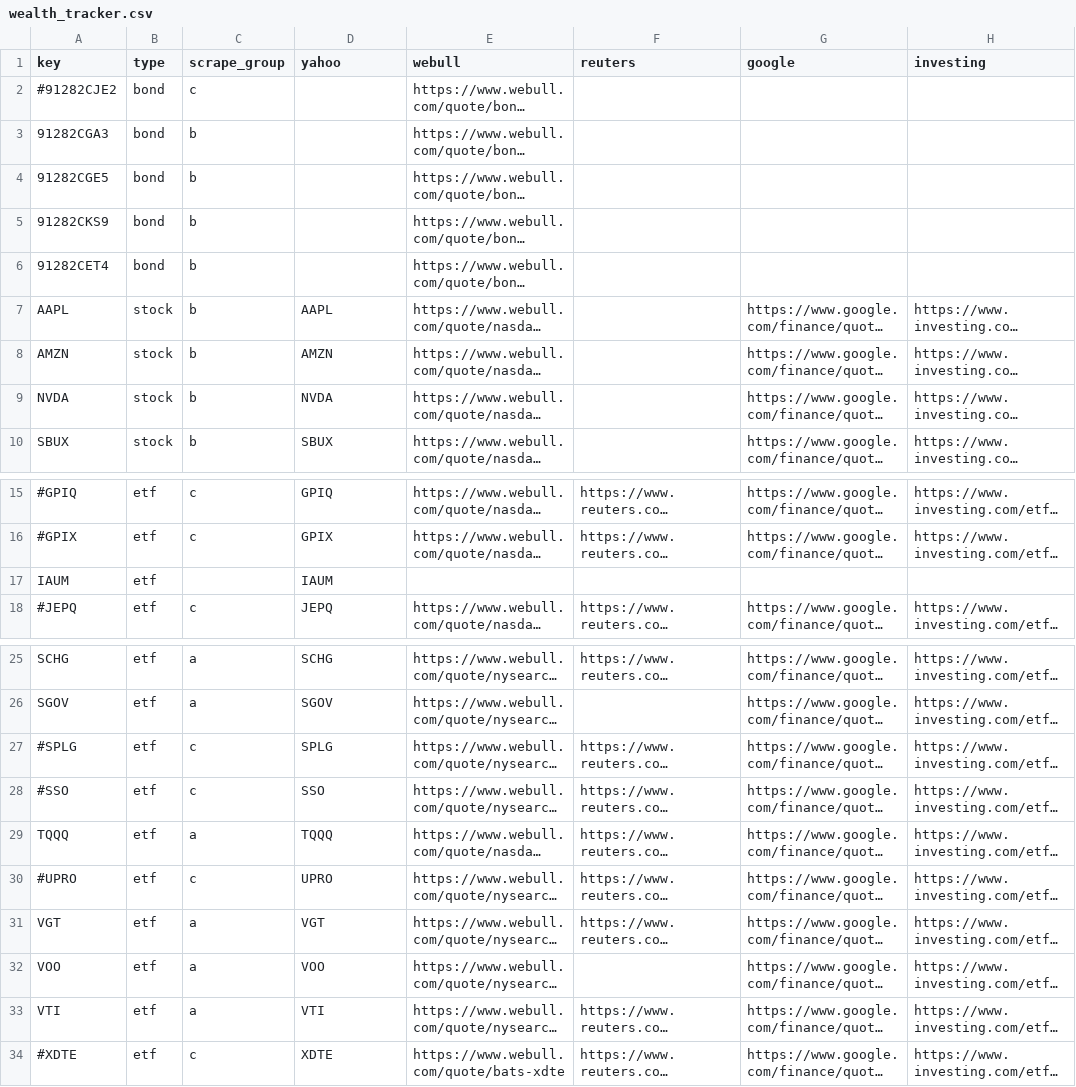
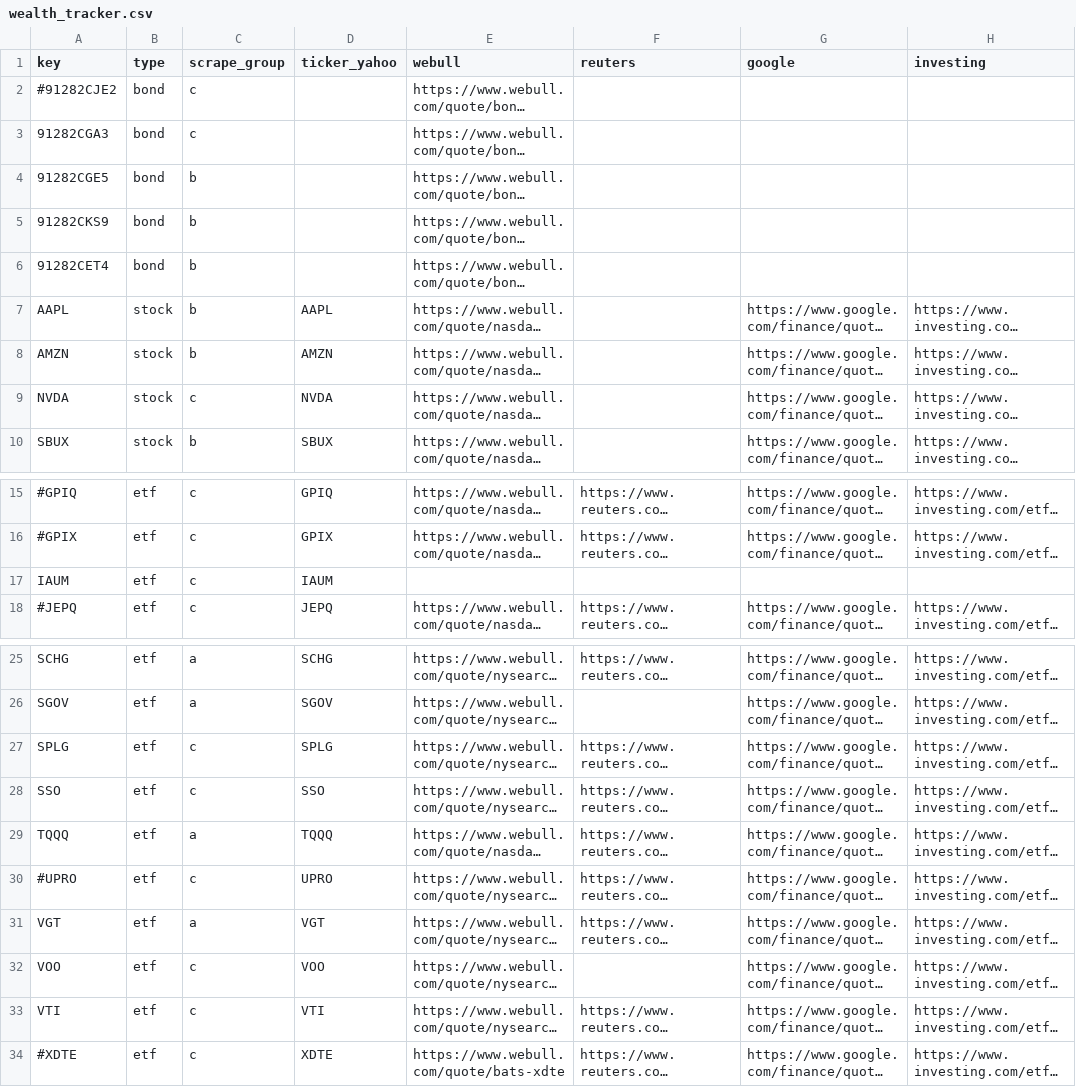
Before and after one commit to mrgeneko/wealth-tracker, a CSV file: wealth_tracker.csv, drawn as a sheet; only a part is shown, gaps mark what is left out; long unchanged cells end in …; the diff names each change by its address in the sheet, - before the commit and + after, or states it on an @@ line.

Commit message:
cnbc scraping now working

```diff
--- a/wealth_tracker.csv
+++ b/wealth_tracker.csv
-D1: yahoo
+D1: ticker_yahoo
-C3 (scrape_group): b
+C3 (scrape_group): c
-C9 (scrape_group): b
+C9 (scrape_group): c
-C17 (scrape_group): (empty)
+C17 (scrape_group): c
-A27 (key): #SPLG
+A27 (key): SPLG
-A28 (key): #SSO
+A28 (key): SSO
-C32:C33 (scrape_group): a
+C32:C33 (scrape_group): c
```
Also changed, not shown: 2 other files.
